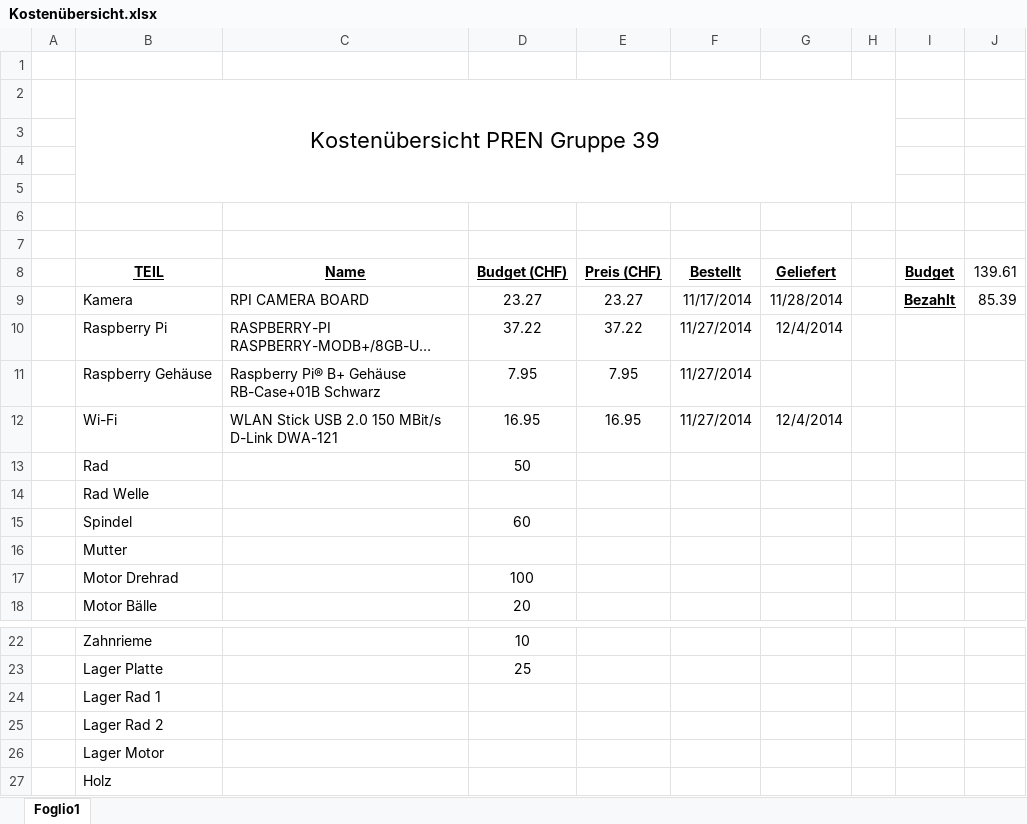
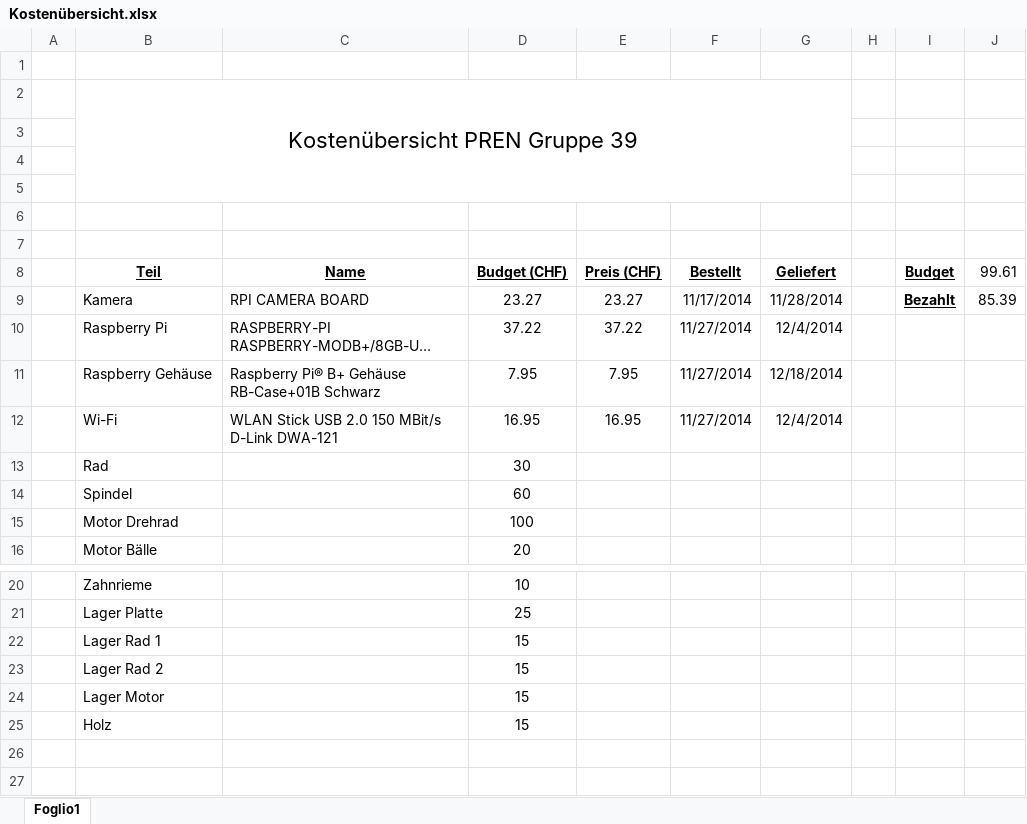
Before and after one commit to accefa/doku, an Excel workbook: bin/Kostenübersicht.xlsx, sheet Foglio1, drawn as a sheet; only a part is shown, gaps mark what is left out; long unchanged cells end in …; values as stored, in another font and other column widths than the file's, no borders; removed rows and columns are numbered as before the commit, all else as after; the diff names each change by its address in the sheet, - before the commit and + after, or states it on an @@ line.

Commit message:
Kostenübersicht excel

```diff
--- a/bin/Kostenübersicht.xlsx (sheet Foglio1)
+++ b/bin/Kostenübersicht.xlsx (sheet Foglio1)
-B2:H5 merged
+B2:G5 merged
-B8: TEIL
+B8: Teil
-J8: 139.61
+J8: 99.61
-G11 (Geliefert): (empty)
+G11 (Geliefert): 12/18/2014
-D13 (Budget (CHF)): 50
+D13 (Budget (CHF)): 30
-row 14:  | Rad Welle
-row 16:  | Mutter
-D22:D25 (Budget (CHF)): (empty)
+D22:D25 (Budget (CHF)): 15
```
Also changed, not shown: formulas that keep their value.
